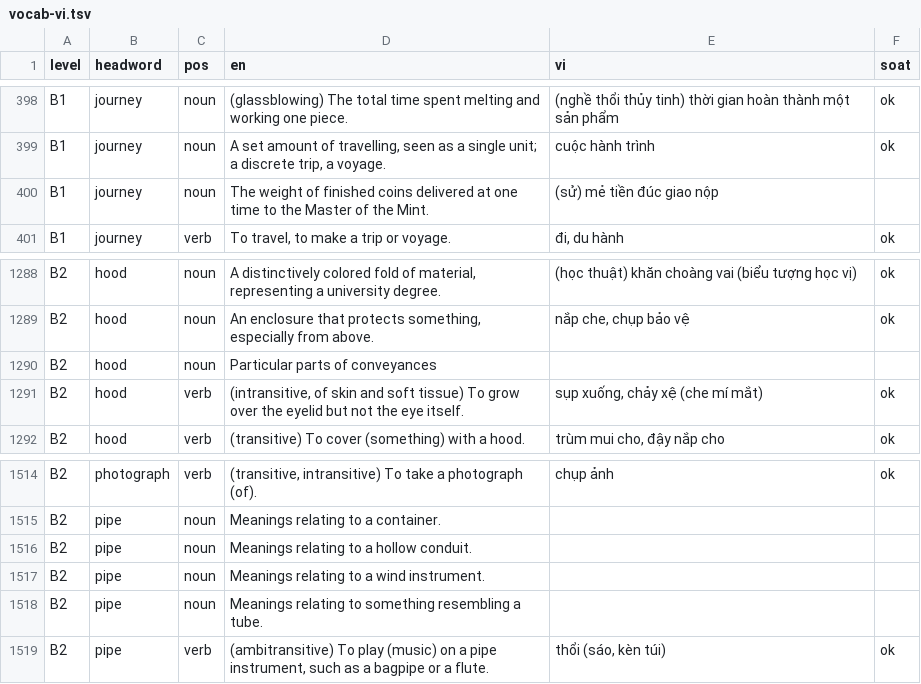
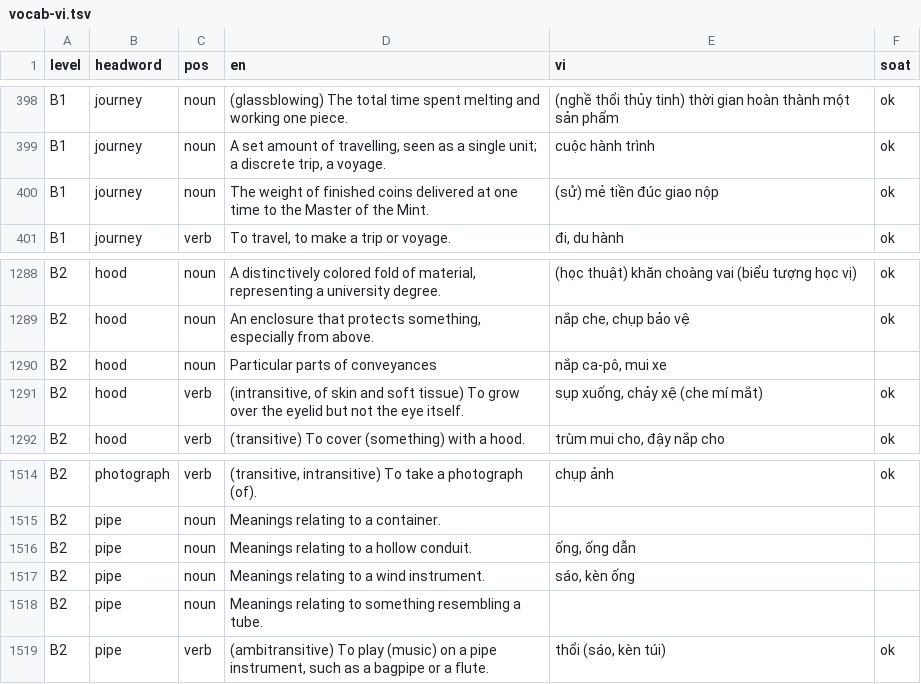
Before and after one commit to thankyouu91/PREPTEST, a TSV file: server/data/vocab-vi.tsv, drawn as a sheet; only a part is shown, gaps mark what is left out.

```diff
--- a/server/data/vocab-vi.tsv
+++ b/server/data/vocab-vi.tsv
@@ -399,3 +399,3 @@ B1	journey	noun	(glassblowing) The total time spent melting and working one piec
 B1	journey	noun	A set amount of travelling, seen as a single unit; a discrete trip, a voyage.	cuộc hành trình	ok
-B1	journey	noun	The weight of finished coins delivered at one time to the Master of the Mint.	(sử) mẻ tiền đúc giao nộp	
+B1	journey	noun	The weight of finished coins delivered at one time to the Master of the Mint.	(sử) mẻ tiền đúc giao nộp	ok
 B1	journey	verb	To travel, to make a trip or voyage.	đi, du hành	ok
@@ -1289,3 +1289,3 @@ B2	hood	noun	A distinctively colored fold of material, representing a university
 B2	hood	noun	An enclosure that protects something, especially from above.	nắp che, chụp bảo vệ	ok
-B2	hood	noun	Particular parts of conveyances		
+B2	hood	noun	Particular parts of conveyances	nắp ca-pô, mui xe	
 B2	hood	verb	(intransitive, of skin and soft tissue) To grow over the eyelid but not the eye itself.	sụp xuống, chảy xệ (che mí mắt)	ok
@@ -1515,4 +1515,4 @@ B2	photograph	verb	(transitive, intransitive) To take a photograph (of).	chụp
 B2	pipe	noun	Meanings relating to a container.		
-B2	pipe	noun	Meanings relating to a hollow conduit.		
-B2	pipe	noun	Meanings relating to a wind instrument.		
+B2	pipe	noun	Meanings relating to a hollow conduit.	ống, ống dẫn	
+B2	pipe	noun	Meanings relating to a wind instrument.	sáo, kèn ống	
 B2	pipe	noun	Meanings relating to something resembling a tube.		
```
